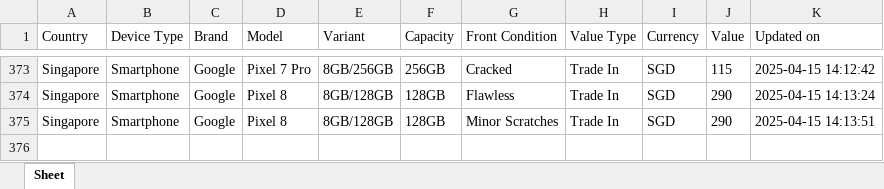
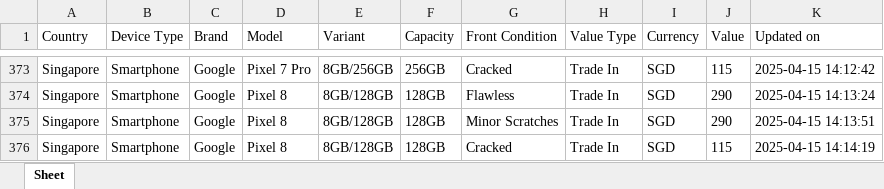
Before and after one commit to Ashutoshmitra/TradeBot, an Excel workbook: tradein_values.xlsx, sheet Sheet, drawn as a sheet; only a part is shown, gaps mark what is left out; values as stored, in another font and other column widths than the file's, no borders; the diff names each change by its address in the sheet, - before the commit and + after, or states it on an @@ line.

```diff
--- a/tradein_values.xlsx (sheet Sheet)
+++ b/tradein_values.xlsx (sheet Sheet)
+row 376: Singapore | Smartphone | Google | Pixel 8 | 8GB/128GB | 128GB | Cracked | Trade In | SGD | 115 | 2025-04-15 14:14:19
```
